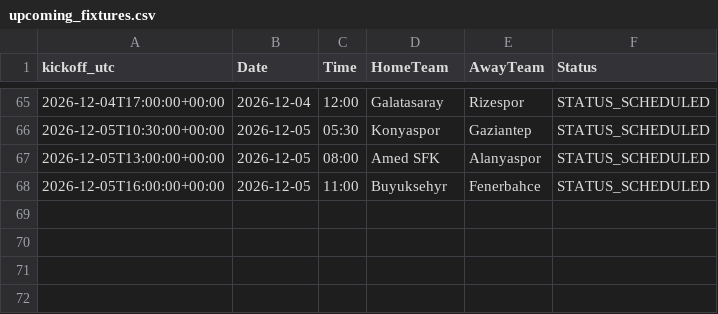
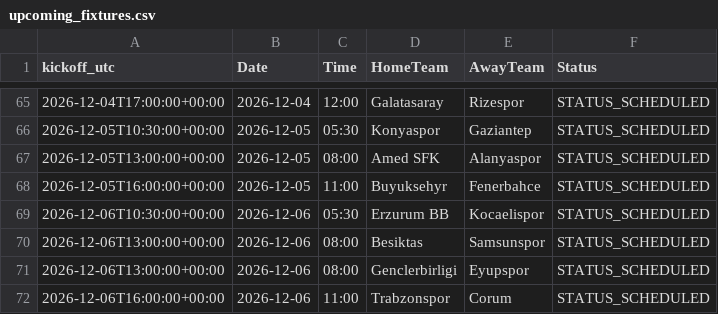
Before and after one commit to gmalbert/turkey-soccer, a CSV file: data_files/upcoming_fixtures.csv, drawn as a sheet; only a part is shown, gaps mark what is left out.

```diff
--- a/data_files/upcoming_fixtures.csv
+++ b/data_files/upcoming_fixtures.csv
@@ -68 +68,5 @@ kickoff_utc,Date,Time,HomeTeam,AwayTeam,Status
 2026-12-05T16:00:00+00:00,2026-12-05,11:00,Buyuksehyr,Fenerbahce,STATUS_SCHEDULED
+2026-12-06T10:30:00+00:00,2026-12-06,05:30,Erzurum BB,Kocaelispor,STATUS_SCHEDULED
+2026-12-06T13:00:00+00:00,2026-12-06,08:00,Besiktas,Samsunspor,STATUS_SCHEDULED
+2026-12-06T13:00:00+00:00,2026-12-06,08:00,Genclerbirligi,Eyupspor,STATUS_SCHEDULED
+2026-12-06T16:00:00+00:00,2026-12-06,11:00,Trabzonspor,Corum,STATUS_SCHEDULED
```
Also changed, not shown: data_files/poisson_metrics_history.csv, data_files/upcoming_predictions.csv, 13 other files.
